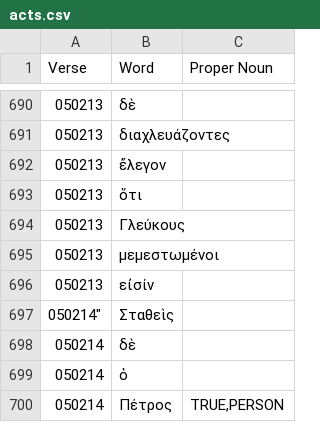
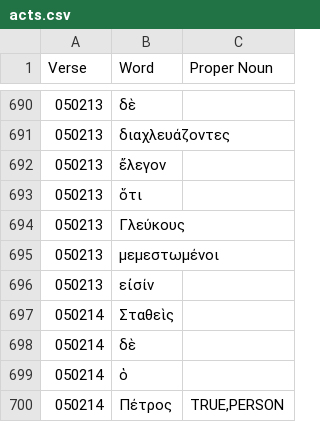
Before and after one commit to jaredxfeng/greek-nt-name-entity-recognition, a CSV file: acts.csv, drawn as a sheet; only a part is shown, gaps mark what is left out.

Commit message:
Train (#2)
* input table verse col cell error fixed

* model trained

```diff
--- a/acts.csv
+++ b/acts.csv
@@ -696,3 +696,3 @@
 "050213","εἰσίν",""
-050214","Σταθεὶς",""
+"050214","Σταθεὶς",""
 "050214","δὲ",""
```
Also changed, not shown: 2 other files.
